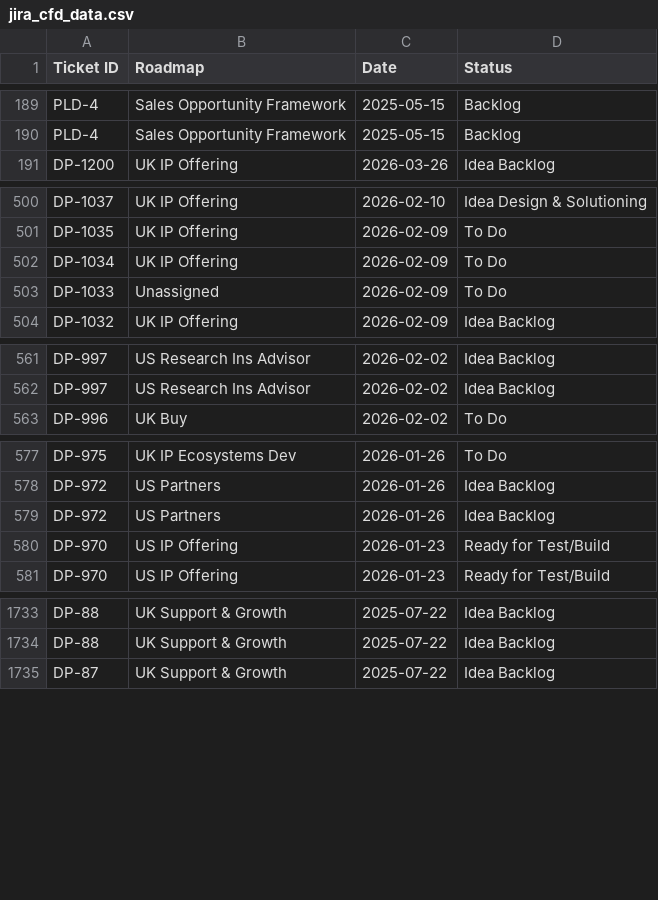
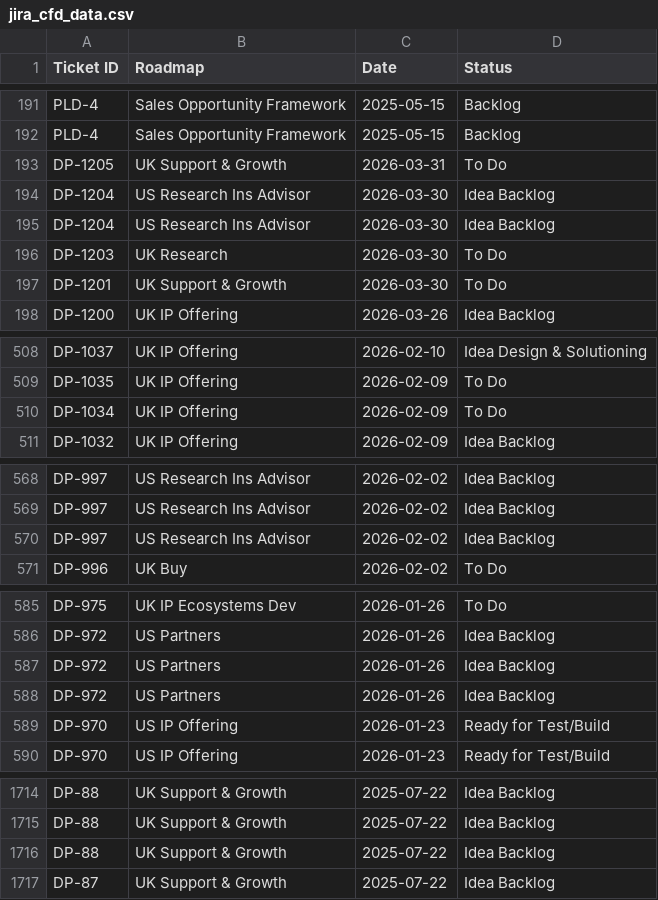
Before and after one commit to Johasago/Discovery-dash, a CSV file: jira_cfd_data.csv, drawn as a sheet; only a part is shown, gaps mark what is left out; the diff covers the shown part only.

```diff
--- a/jira_cfd_data.csv
+++ b/jira_cfd_data.csv
@@ -190,2 +192,7 @@ PLD-4,Sales Opportunity Framework,2025-05-15,Backlog
 PLD-4,Sales Opportunity Framework,2025-05-15,Backlog
+DP-1205,UK Support & Growth,2026-03-31,To Do
+DP-1204,US Research Ins Advisor,2026-03-30,Idea Backlog
+DP-1204,US Research Ins Advisor,2026-03-30,Idea Backlog
+DP-1203,UK Research,2026-03-30,To Do
+DP-1201,UK Support & Growth,2026-03-30,To Do
 DP-1200,UK IP Offering,2026-03-26,Idea Backlog
@@ -502,3 +510,2 @@ DP-1035,UK IP Offering,2026-02-09,To Do
 DP-1034,UK IP Offering,2026-02-09,To Do
-DP-1033,Unassigned,2026-02-09,To Do
 DP-1032,UK IP Offering,2026-02-09,Idea Backlog
@@ -562,2 +569,3 @@ DP-997,US Research Ins Advisor,2026-02-02,Idea Backlog
 DP-997,US Research Ins Advisor,2026-02-02,Idea Backlog
+DP-997,US Research Ins Advisor,2026-02-02,Idea Backlog
 DP-996,UK Buy,2026-02-02,To Do
@@ -579,2 +587,3 @@ DP-972,US Partners,2026-01-26,Idea Backlog
 DP-972,US Partners,2026-01-26,Idea Backlog
+DP-972,US Partners,2026-01-26,Idea Backlog
 DP-970,US IP Offering,2026-01-23,Ready for Test/Build
@@ -1734,2 +1715,3 @@ DP-88,UK Support & Growth,2025-07-22,Idea Backlog
 DP-88,UK Support & Growth,2025-07-22,Idea Backlog
+DP-88,UK Support & Growth,2025-07-22,Idea Backlog
 DP-87,UK Support & Growth,2025-07-22,Idea Backlog
```
Also changed, not shown: 6 added rows, 30 removed rows and 3 edited cells elsewhere in this file, jira_discovery_data.csv, jira_lead_time_data.csv.
